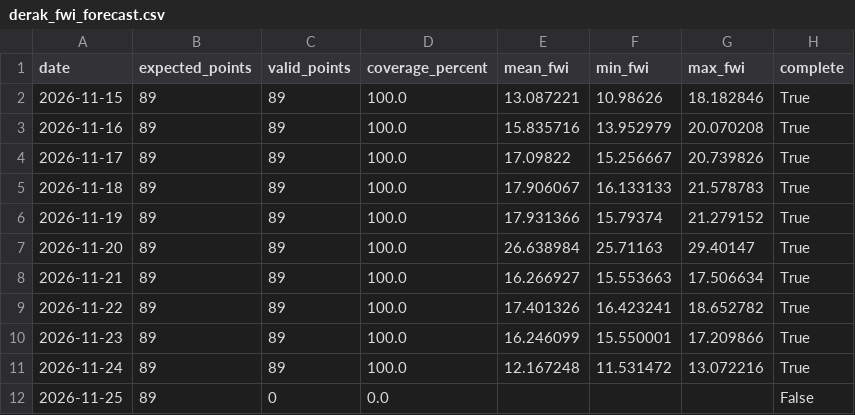
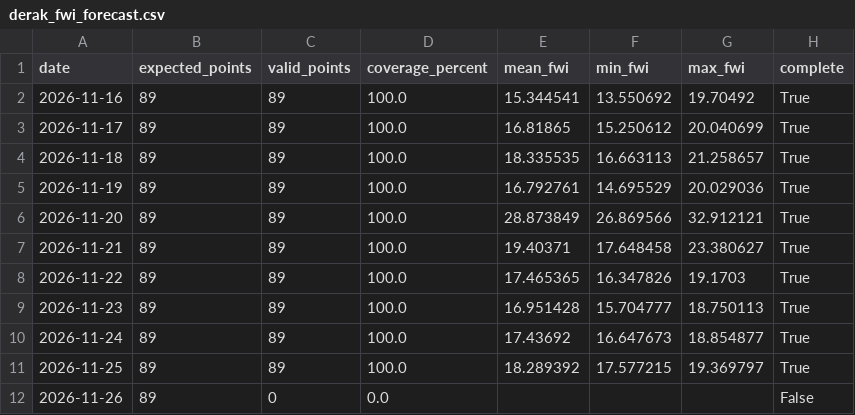
Before and after one commit to hashempoorsadegh214-prog/derak_fwi_forecast, a CSV file: data/derak_fwi_forecast.csv, drawn as a sheet.

```diff
--- a/data/derak_fwi_forecast.csv
+++ b/data/derak_fwi_forecast.csv
@@ -1,12 +1,12 @@
 date,expected_points,valid_points,coverage_percent,mean_fwi,min_fwi,max_fwi,complete
-2026-11-15,89,89,100.0,13.087221,10.98626,18.182846,True
-2026-11-16,89,89,100.0,15.835716,13.952979,20.070208,True
-2026-11-17,89,89,100.0,17.09822,15.256667,20.739826,True
-2026-11-18,89,89,100.0,17.906067,16.133133,21.578783,True
-2026-11-19,89,89,100.0,17.931366,15.79374,21.279152,True
-2026-11-20,89,89,100.0,26.638984,25.71163,29.40147,True
-2026-11-21,89,89,100.0,16.266927,15.553663,17.506634,True
-2026-11-22,89,89,100.0,17.401326,16.423241,18.652782,True
-2026-11-23,89,89,100.0,16.246099,15.550001,17.209866,True
-2026-11-24,89,89,100.0,12.167248,11.531472,13.072216,True
-2026-11-25,89,0,0.0,,,,False
+2026-11-16,89,89,100.0,15.344541,13.550692,19.70492,True
+2026-11-17,89,89,100.0,16.81865,15.250612,20.040699,True
+2026-11-18,89,89,100.0,18.335535,16.663113,21.258657,True
+2026-11-19,89,89,100.0,16.792761,14.695529,20.029036,True
+2026-11-20,89,89,100.0,28.873849,26.869566,32.912121,True
+2026-11-21,89,89,100.0,19.40371,17.648458,23.380627,True
+2026-11-22,89,89,100.0,17.465365,16.347826,19.1703,True
+2026-11-23,89,89,100.0,16.951428,15.704777,18.750113,True
+2026-11-24,89,89,100.0,17.43692,16.647673,18.854877,True
+2026-11-25,89,89,100.0,18.289392,17.577215,19.369797,True
+2026-11-26,89,0,0.0,,,,False
```
Also changed, not shown: 1 other file.
